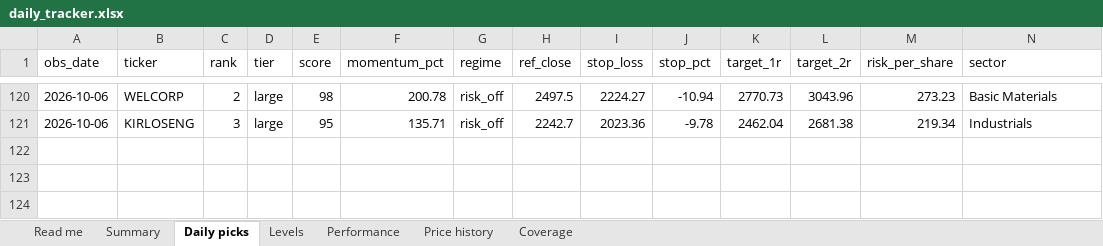
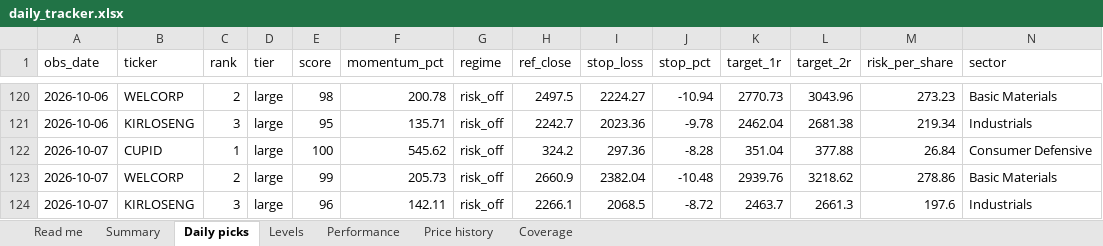
Before and after one commit to compukidsdgp-creator/Swing-trading, an Excel workbook: reports/daily_tracker.xlsx, sheet Daily picks, drawn as a sheet; only a part is shown, gaps mark what is left out; values as stored, in another font and other column widths than the file's, no borders; rows hold the shown columns only; the diff names each change by its address in the sheet, - before the commit and + after, or states it on an @@ line.

```diff
--- a/reports/daily_tracker.xlsx (sheet Daily picks)
+++ b/reports/daily_tracker.xlsx (sheet Daily picks)
+row 122: 2026-10-07 | CUPID | 1 | large | 100 | 545.62 | risk_off | 324.2 | 297.36 | -8.28 | 351.04 | 377.88 | 26.84 | Consumer Defensive
+row 123: 2026-10-07 | WELCORP | 2 | large | 99 | 205.73 | risk_off | 2660.9 | 2382.04 | -10.48 | 2939.76 | 3218.62 | 278.86 | Basic Materials
+row 124: 2026-10-07 | KIRLOSENG | 3 | large | 96 | 142.11 | risk_off | 2266.1 | 2068.5 | -8.72 | 2463.7 | 2661.3 | 197.6 | Industrials
```
Also changed, not shown: sheet Performance, sheet Price history, sheet Levels, sheet Summary, sheet Coverage, sheet Read me, 6 other files.
